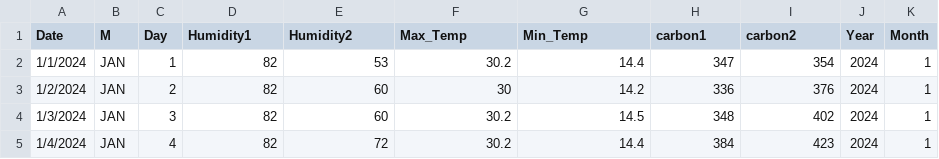
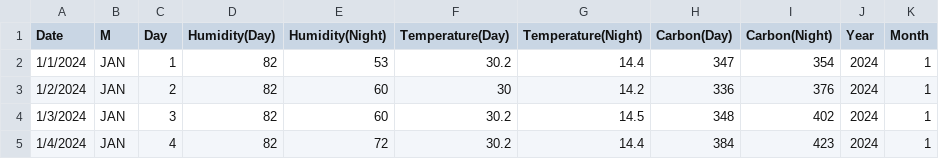
Before and after one commit to ppkpp/weather-predict-svr, a CSV file: predict/weatherKZZM.csv, drawn as a sheet; only a part is shown.

```diff
--- a/predict/weatherKZZM.csv
+++ b/predict/weatherKZZM.csv
@@ -1,2 +1,2 @@
-Date,M,Day,Humidity1,Humidity2,Max_Temp,Min_Temp,carbon1,carbon2,Year,Month
+Date,M,Day,Humidity(Day),Humidity(Night),Temperature(Day),Temperature(Night),Carbon(Day),Carbon(Night),Year,Month
 1/1/2024,JAN,1,82,53,30.2,14.4,347,354,2024,1
```
Also changed, not shown: 1 other file.
